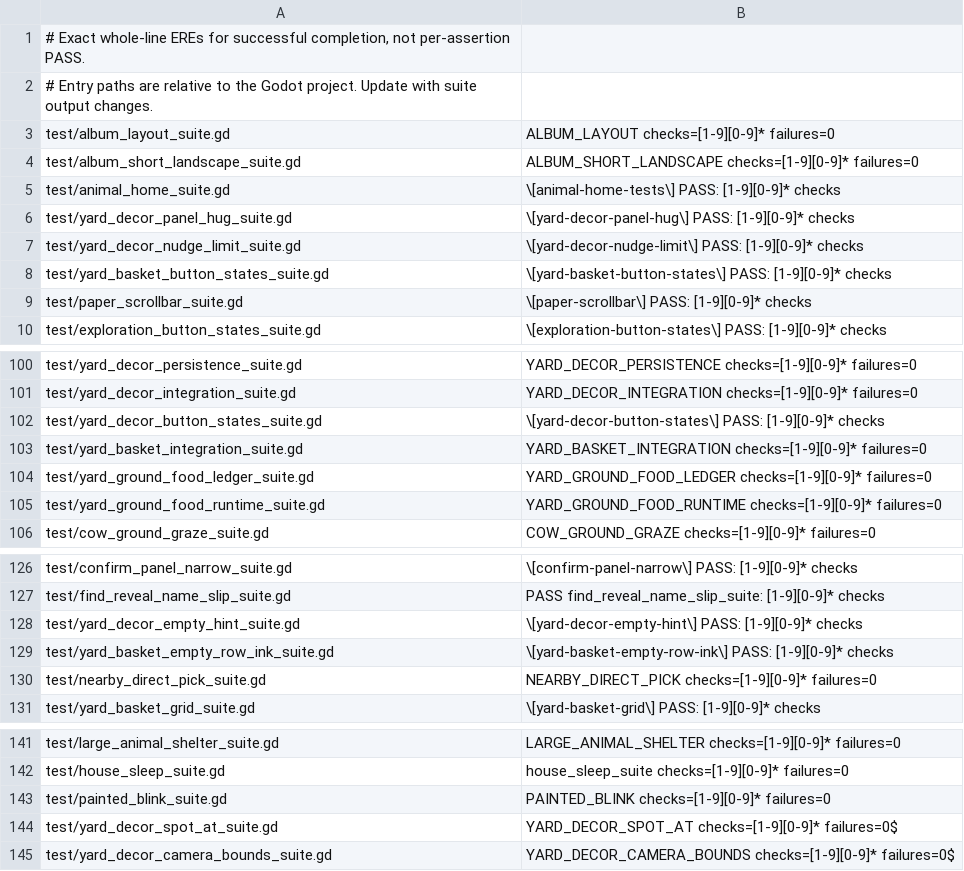
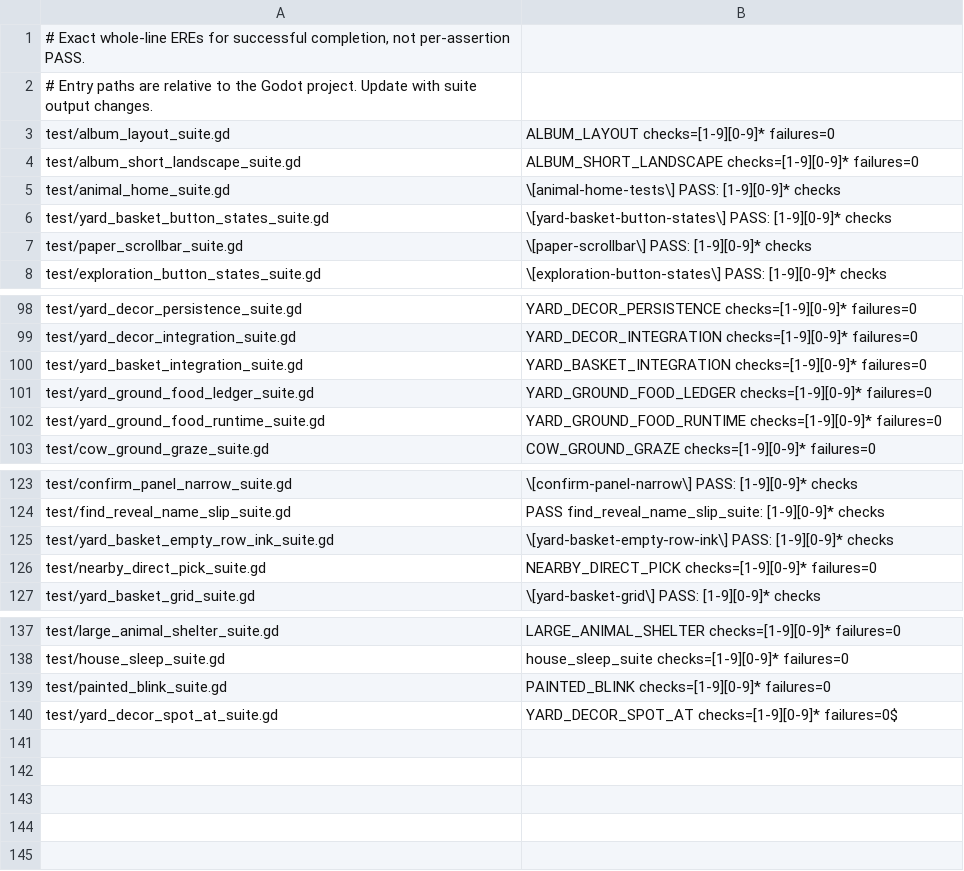
Before and after one commit to narutojzm1-dot/youjia, a TSV file: tools/lib/godot_suite_completions.tsv, drawn as a sheet; only a part is shown, gaps mark what is left out; the diff names each change by its address in the sheet, - before the commit and + after, or states it on an @@ line.

```diff
--- a/tools/lib/godot_suite_completions.tsv
+++ b/tools/lib/godot_suite_completions.tsv
-row 6: test/yard_decor_panel_hug_suite.gd | \[yard-decor-panel-hug\] PASS: [1-9][0-9]* checks
-row 7: test/yard_decor_nudge_limit_suite.gd | \[yard-decor-nudge-limit\] PASS: [1-9][0-9]* checks
-row 102: test/yard_decor_button_states_suite.gd | \[yard-decor-button-states\] PASS: [1-9][0-9]* checks
-row 128: test/yard_decor_empty_hint_suite.gd | \[yard-decor-empty-hint\] PASS: [1-9][0-9]* checks
-row 145: test/yard_decor_camera_bounds_suite.gd | YARD_DECOR_CAMERA_BOUNDS checks=[1-9][0-9]* failures=0$
```
Also changed, not shown: 22 other files.
